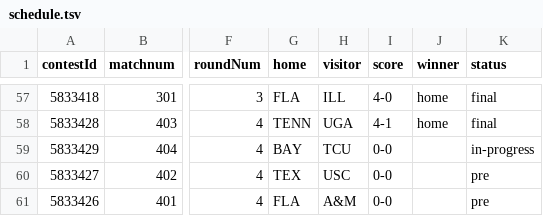
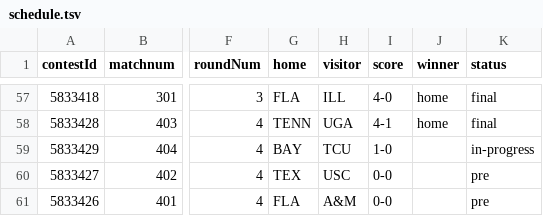
Before and after one commit to slam10s/may-madness, a TSV file: data/2020-21/ncaam/schedule.tsv, drawn as a sheet; only a part is shown, gaps mark what is left out; the diff names each change by its address in the sheet, - before the commit and + after, or states it on an @@ line.

Commit message:
Thursday 5/20 at 2:40PM

```diff
--- a/data/2020-21/ncaam/schedule.tsv
+++ b/data/2020-21/ncaam/schedule.tsv
-I59 (score): 0-0
+I59 (score): 1-0
```
